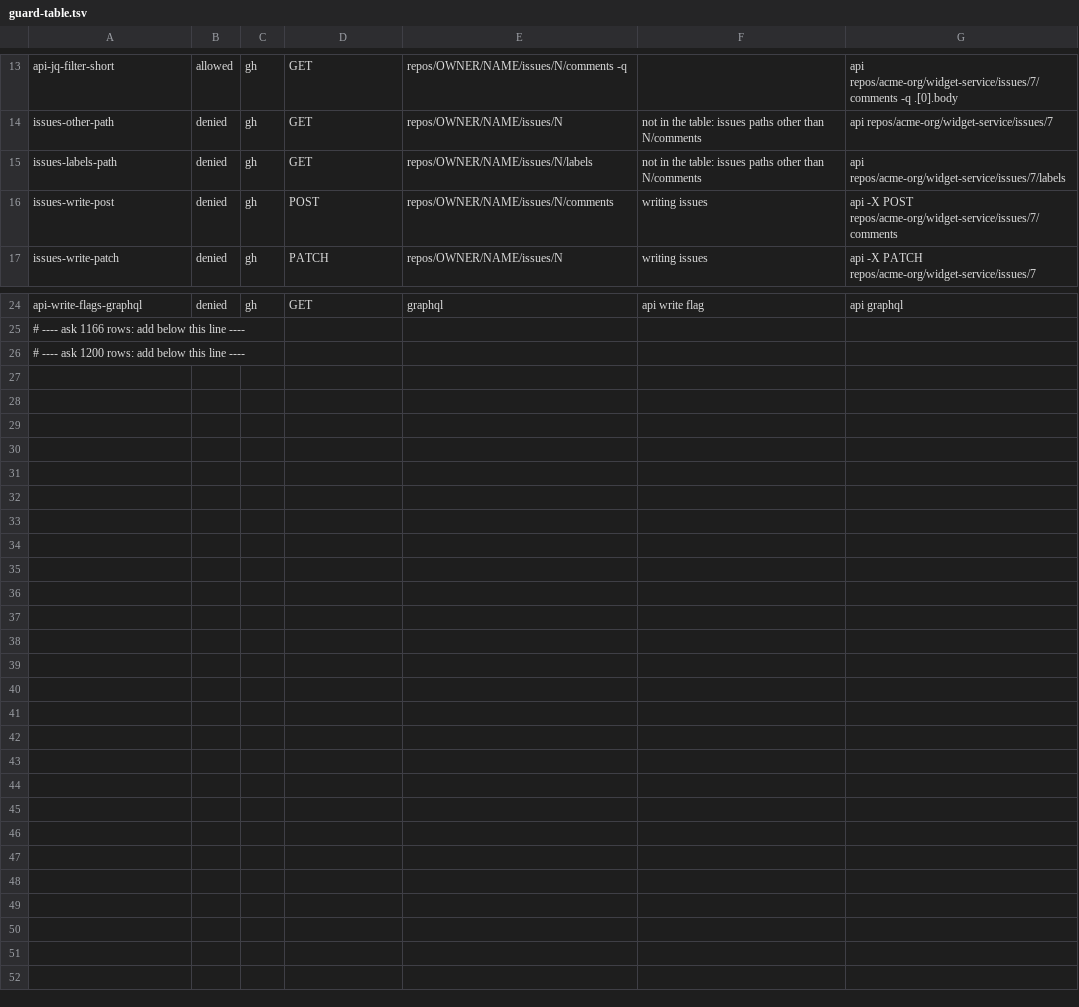
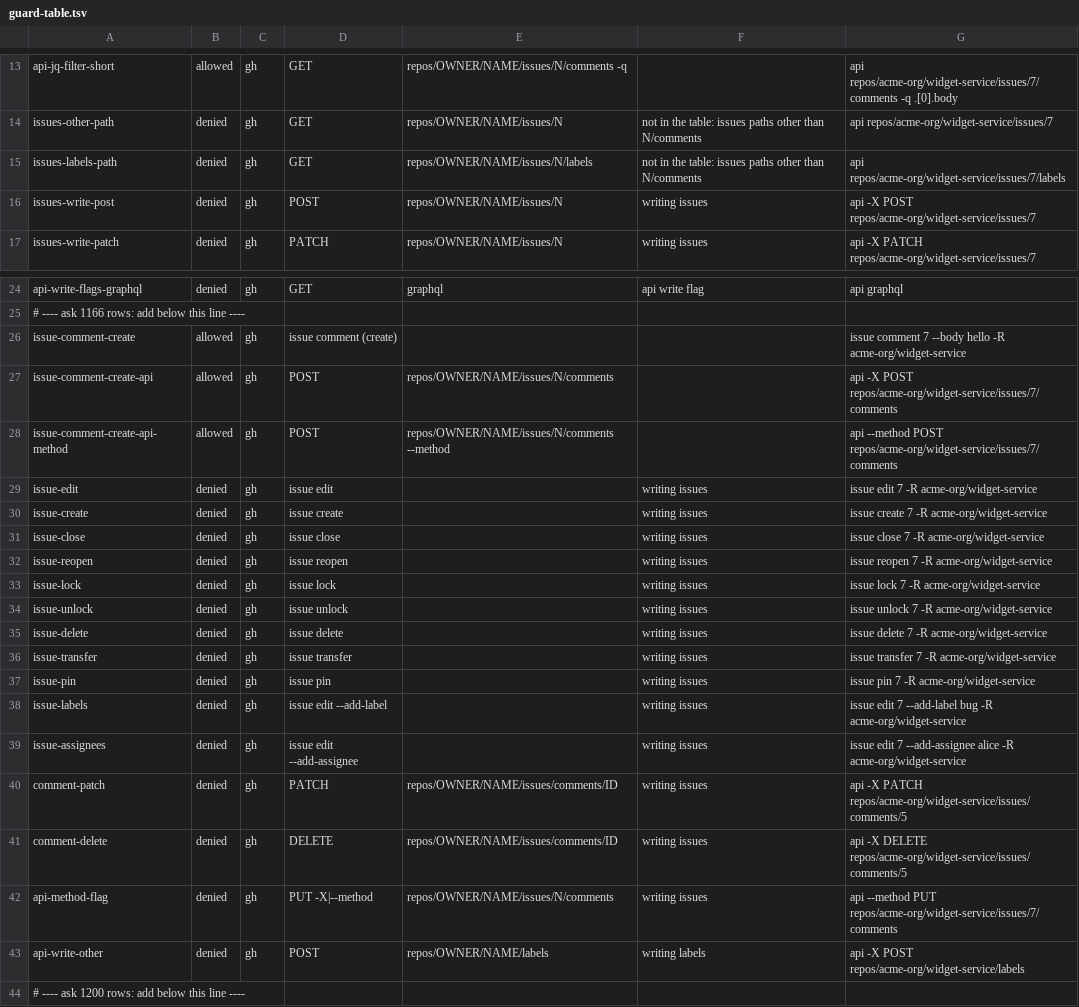
Before and after one commit to adamkaplan/fleet-kit, a TSV file: cloud/worker/guard-table.tsv, drawn as a sheet; only a part is shown, gaps mark what is left out.

Commit message:
A cloud worker can comment on an issue and do nothing else to it: issues write, one guard table, mutants

```diff
--- a/cloud/worker/guard-table.tsv
+++ b/cloud/worker/guard-table.tsv
@@ -15,3 +15,3 @@ issues-other-path	denied	gh	GET	repos/OWNER/NAME/issues/N	not in the table: issu
 issues-labels-path	denied	gh	GET	repos/OWNER/NAME/issues/N/labels	not in the table: issues paths other than N/comments	api repos/acme-org/widget-service/issues/7/labels
-issues-write-post	denied	gh	POST	repos/OWNER/NAME/issues/N/comments	writing issues	api -X POST repos/acme-org/widget-service/issues/7/comments
+issues-write-post	denied	gh	POST	repos/OWNER/NAME/issues/N	writing issues	api -X POST repos/acme-org/widget-service/issues/7
 issues-write-patch	denied	gh	PATCH	repos/OWNER/NAME/issues/N	writing issues	api -X PATCH repos/acme-org/widget-service/issues/7
@@ -25,2 +25,20 @@ api-write-flags-graphql	denied	gh	GET	graphql	api write flag	api graphql
 # ---- ask 1166 rows: add below this line ----
+issue-comment-create	allowed	gh	issue comment (create)			issue comment 7 --body hello -R acme-org/widget-service
+issue-comment-create-api	allowed	gh	POST	repos/OWNER/NAME/issues/N/comments		api -X POST repos/acme-org/widget-service/issues/7/comments
+issue-comment-create-api-method	allowed	gh	POST	repos/OWNER/NAME/issues/N/comments --method		api --method POST repos/acme-org/widget-service/issues/7/comments
+issue-edit	denied	gh	issue edit		writing issues	issue edit 7 -R acme-org/widget-service
+issue-create	denied	gh	issue create		writing issues	issue create 7 -R acme-org/widget-service
+issue-close	denied	gh	issue close		writing issues	issue close 7 -R acme-org/widget-service
+issue-reopen	denied	gh	issue reopen		writing issues	issue reopen 7 -R acme-org/widget-service
+issue-lock	denied	gh	issue lock		writing issues	issue lock 7 -R acme-org/widget-service
+issue-unlock	denied	gh	issue unlock		writing issues	issue unlock 7 -R acme-org/widget-service
+issue-delete	denied	gh	issue delete		writing issues	issue delete 7 -R acme-org/widget-service
+issue-transfer	denied	gh	issue transfer		writing issues	issue transfer 7 -R acme-org/widget-service
+issue-pin	denied	gh	issue pin		writing issues	issue pin 7 -R acme-org/widget-service
+issue-labels	denied	gh	issue edit --add-label		writing issues	issue edit 7 --add-label bug -R acme-org/widget-service
+issue-assignees	denied	gh	issue edit --add-assignee		writing issues	issue edit 7 --add-assignee alice -R acme-org/widget-service
+comment-patch	denied	gh	PATCH	repos/OWNER/NAME/issues/comments/ID	writing issues	api -X PATCH repos/acme-org/widget-service/issues/comments/5
+comment-delete	denied	gh	DELETE	repos/OWNER/NAME/issues/comments/ID	writing issues	api -X DELETE repos/acme-org/widget-service/issues/comments/5
+api-method-flag	denied	gh	PUT -X|--method	repos/OWNER/NAME/issues/N/comments	writing issues	api --method PUT repos/acme-org/widget-service/issues/7/comments
+api-write-other	denied	gh	POST	repos/OWNER/NAME/labels	writing labels	api -X POST repos/acme-org/widget-service/labels
 # ---- ask 1200 rows: add below this line ----
```
Also changed, not shown: 22 other files.
